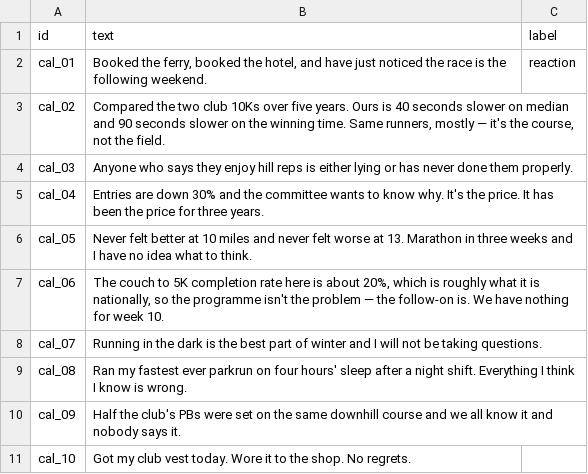
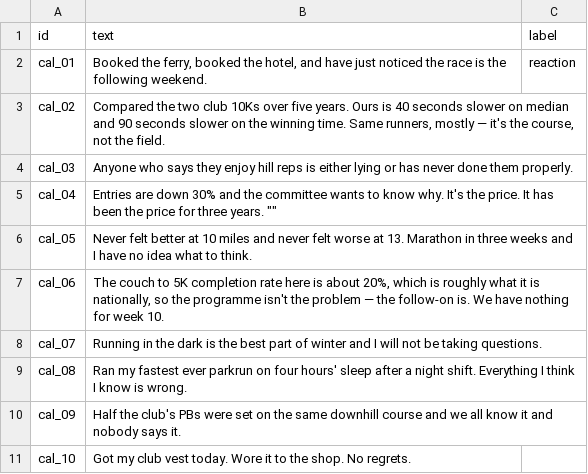
Before and after one commit to Anuj-Khadka/ai201-project3-takemeter-starter-v2026, a CSV file: data/calibration_ten.csv, drawn as a sheet.

Commit message:
Nov 2, 2026, 8:05 PM

```diff
--- a/data/calibration_ten.csv
+++ b/data/calibration_ten.csv
@@ -4,3 +4,3 @@ cal_02,"Compared the two club 10Ks over five years. Ours is 40 seconds slower on
 cal_03,Anyone who says they enjoy hill reps is either lying or has never done them properly.,
-cal_04,Entries are down 30% and the committee wants to know why. It's the price. It has been the price for three years.
+cal_04,Entries are down 30% and the committee wants to know why. It's the price. It has been the price for three years. ""
 cal_05,Never felt better at 10 miles and never felt worse at 13. Marathon in three weeks and I have no idea what to think.
```
